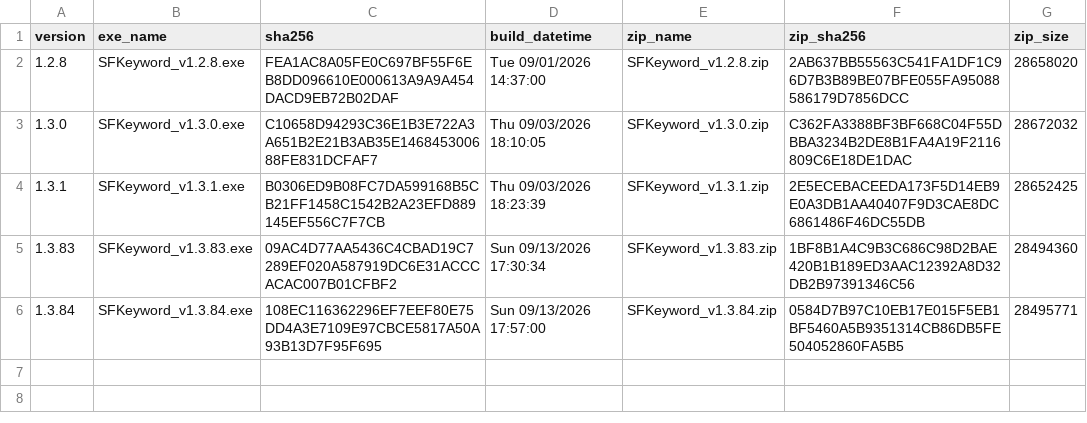
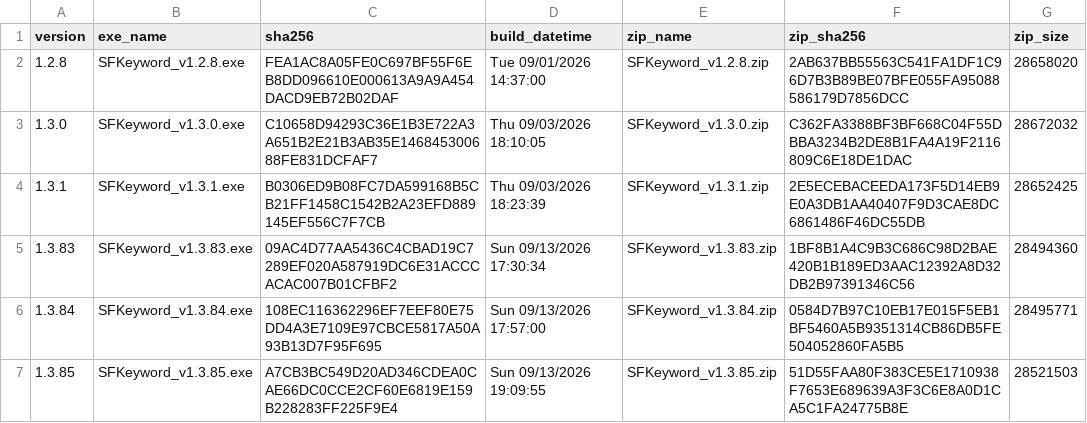
Before and after one commit to haremking7025/sfbot-control, a CSV file: docs/release_history.csv, drawn as a sheet.

Commit message:
release: v1.3.85 — ปุ่มย้อนกลับเวอร์ชันในโปรแกรม

```diff
--- a/docs/release_history.csv
+++ b/docs/release_history.csv
@@ -6 +6,2 @@
 1.3.84,SFKeyword_v1.3.84.exe,108EC116362296EF7EEF80E75DD4A3E7109E97CBCE5817A50A93B13D7F95F695,"Sun 09/13/2026 17:57:00",SFKeyword_v1.3.84.zip,0584D7B97C10EB17E015F5EB1BF5460A5B9351314CB86DB5FE504052860FA5B5,28495771
+1.3.85,SFKeyword_v1.3.85.exe,A7CB3BC549D20AD346CDEA0CAE66DC0CCE2CF60E6819E159B228283FF225F9E4,"Sun 09/13/2026 19:09:55",SFKeyword_v1.3.85.zip,51D55FAA80F383CE5E1710938F7653E689639A3F3C6E8A0D1CA5C1FA24775B8E,28521503
```
Also changed, not shown: 1 other file.
